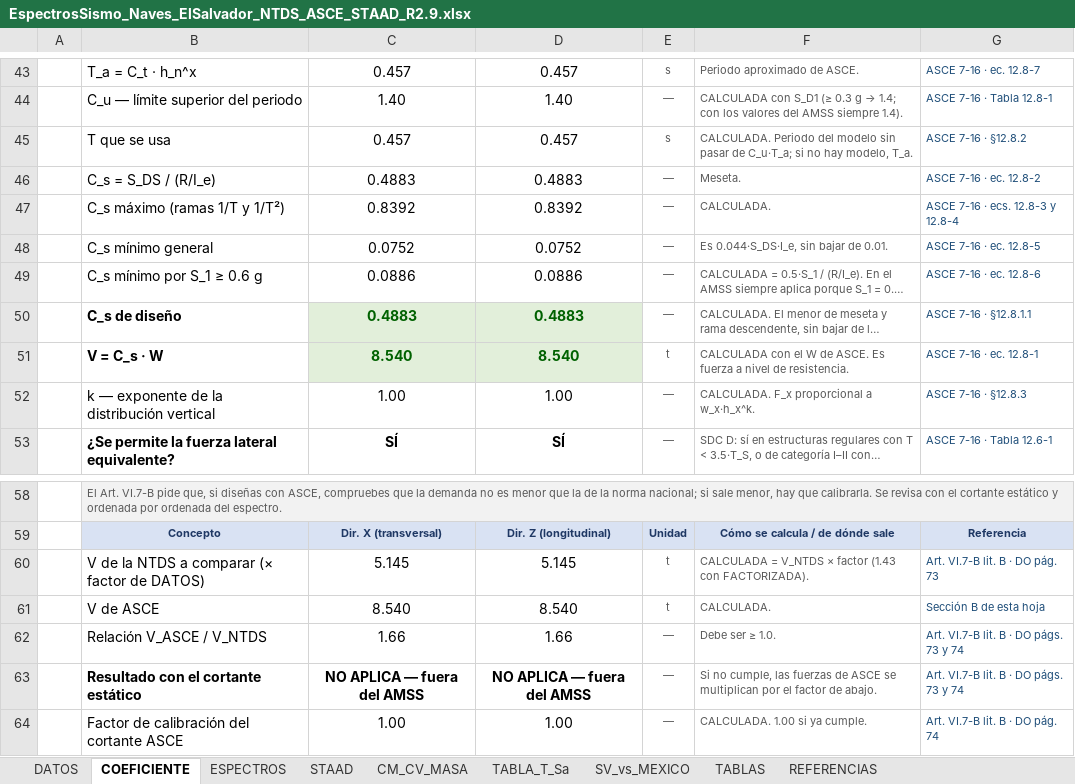
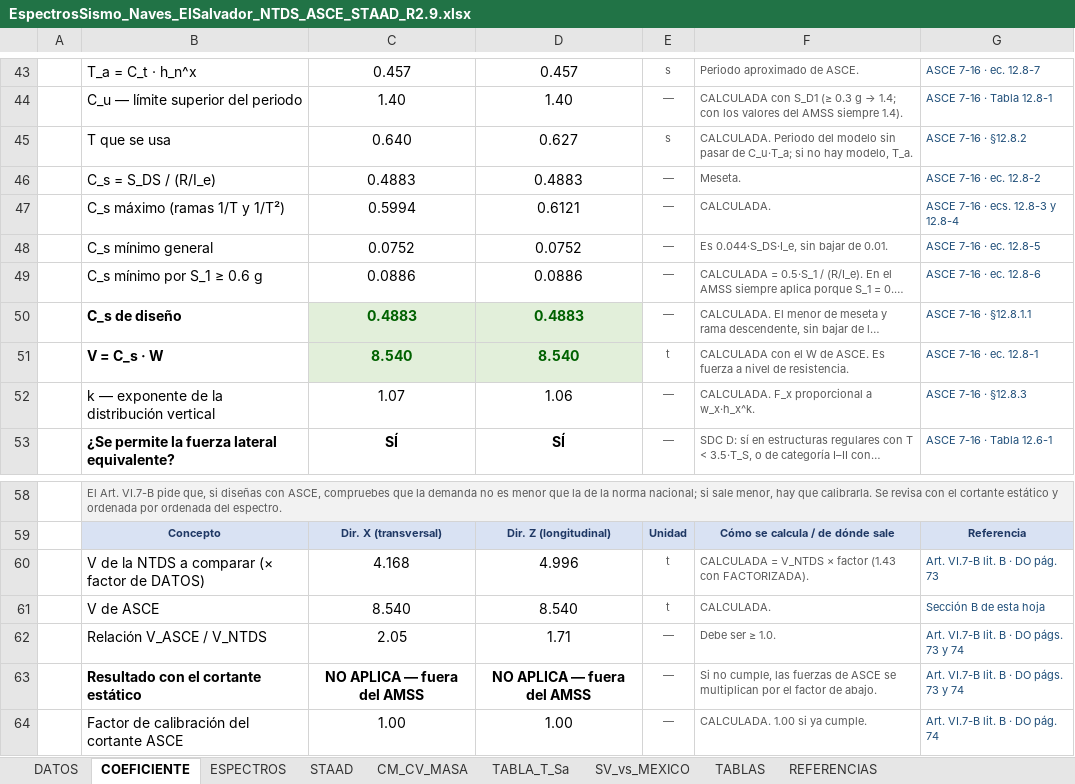
Before and after one commit to 1612567helumich/STAADS, an Excel workbook: EspectrosSismo_Naves_ElSalvador_NTDS_ASCE_STAAD_R2.9.xlsx, sheet COEFICIENTE, drawn as a sheet; only a part is shown, gaps mark what is left out; long unchanged cells end in …; values as stored, in another font and other column widths than the file's, no borders; conditional formats not drawn; the diff covers the shown part only; the diff names each change by its address in the sheet, - before the commit and + after, or states it on an @@ line.

```diff
--- a/EspectrosSismo_Naves_ElSalvador_NTDS_ASCE_STAAD_R2.9.xlsx (sheet COEFICIENTE)
+++ b/EspectrosSismo_Naves_ElSalvador_NTDS_ASCE_STAAD_R2.9.xlsx (sheet COEFICIENTE)
-C45: 0.457
+C45: 0.640
-D45: 0.457
+D45: 0.627
-C47: 0.8392
+C47: 0.5994
-D47: 0.8392
+D47: 0.6121
-C52: 1.00
+C52: 1.07
-D52: 1.00
+D52: 1.06
-C60: 5.145
+C60: 4.168
-D60: 5.145
+D60: 4.996
-C62: 1.66
+C62: 2.05
-D62: 1.66
+D62: 1.71
```
Also changed, not shown: 12 added rows and 15 edited cells elsewhere in this sheet, sheet STAAD, sheet DATOS, sheet TABLA_T_Sa, 2 other files.
